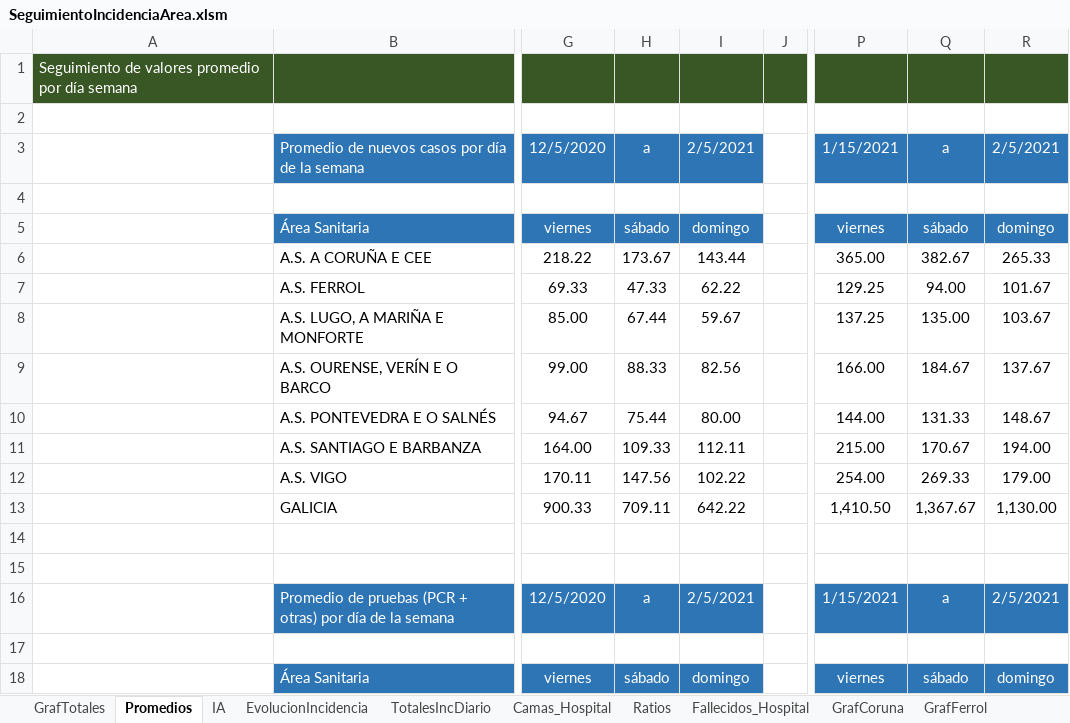
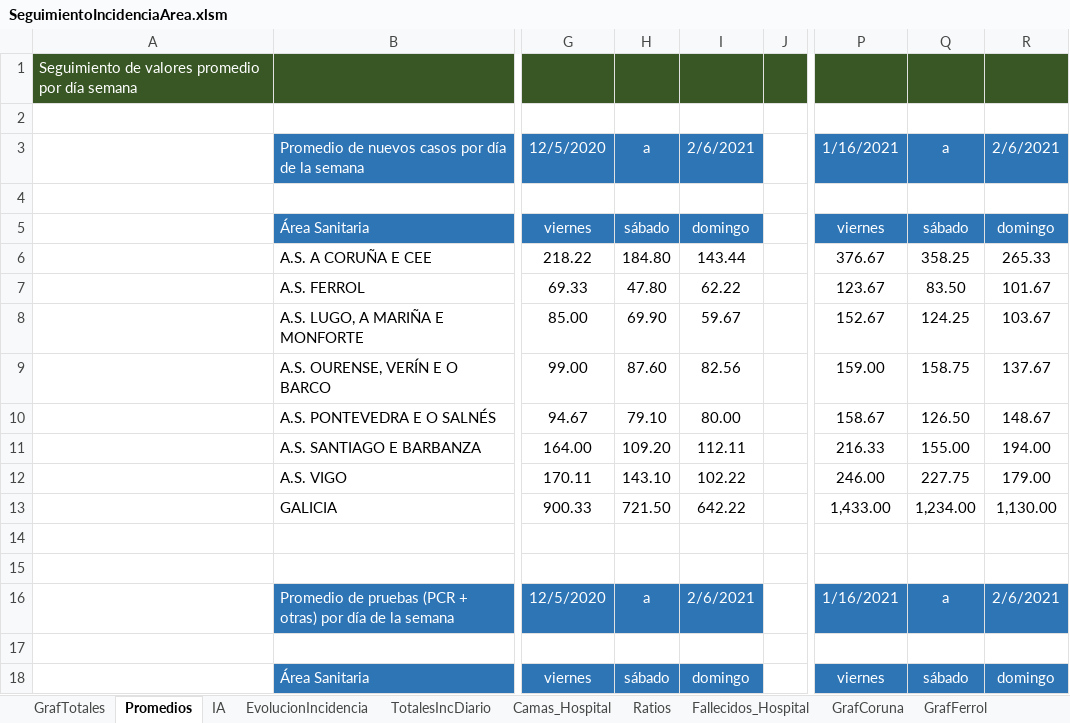
Before and after one commit to NiSanRo/Datos_Covid_Portal_Sergas, an Excel workbook: SeguimientoIncidenciaArea.xlsm, sheet Promedios, drawn as a sheet; only a part is shown, gaps mark what is left out; values as stored, in another font and other column widths than the file's, no borders; the diff covers the shown part only; the diff names each change by its address in the sheet, - before the commit and + after, or states it on an @@ line.

```diff
--- a/SeguimientoIncidenciaArea.xlsm (sheet Promedios)
+++ b/SeguimientoIncidenciaArea.xlsm (sheet Promedios)
-I3: 2/5/2021
+I3: 2/6/2021
-P3: 1/15/2021
+P3: 1/16/2021
-R3: 2/5/2021
+R3: 2/6/2021
-H6: 173.67
+H6: 184.80
-P6: 365.00
+P6: 376.67
-Q6: 382.67
+Q6: 358.25
-H7: 47.33
+H7: 47.80
-P7: 129.25
+P7: 123.67
-Q7: 94.00
+Q7: 83.50
-H8: 67.44
+H8: 69.90
-P8: 137.25
+P8: 152.67
-Q8: 135.00
+Q8: 124.25
-H9: 88.33
+H9: 87.60
-P9: 166.00
+P9: 159.00
-Q9: 184.67
+Q9: 158.75
-H10: 75.44
+H10: 79.10
-P10: 144.00
+P10: 158.67
-Q10: 131.33
+Q10: 126.50
-H11: 109.33
+H11: 109.20
-P11: 215.00
+P11: 216.33
-Q11: 170.67
+Q11: 155.00
-H12: 147.56
+H12: 143.10
-P12: 254.00
+P12: 246.00
-Q12: 269.33
+Q12: 227.75
-H13: 709.11
+H13: 721.50
-P13: 1,410.50
+P13: 1,433.00
-Q13: 1,367.67
+Q13: 1,234.00
-I16: 2/5/2021
+I16: 2/6/2021
-P16: 1/15/2021
+P16: 1/16/2021
-R16: 2/5/2021
+R16: 2/6/2021
```
Also changed, not shown: 24 edited cells elsewhere in this sheet, sheet IA, sheet HistoricoCifrasTotales, sheet Fallecidos_Hospital, sheet EvolucionIncidencia, sheet SeguimientoFerrol, sheet SeguimientoPontevedra, 15 more sheets, hidden cells, charts or pictures, 7 other files.
